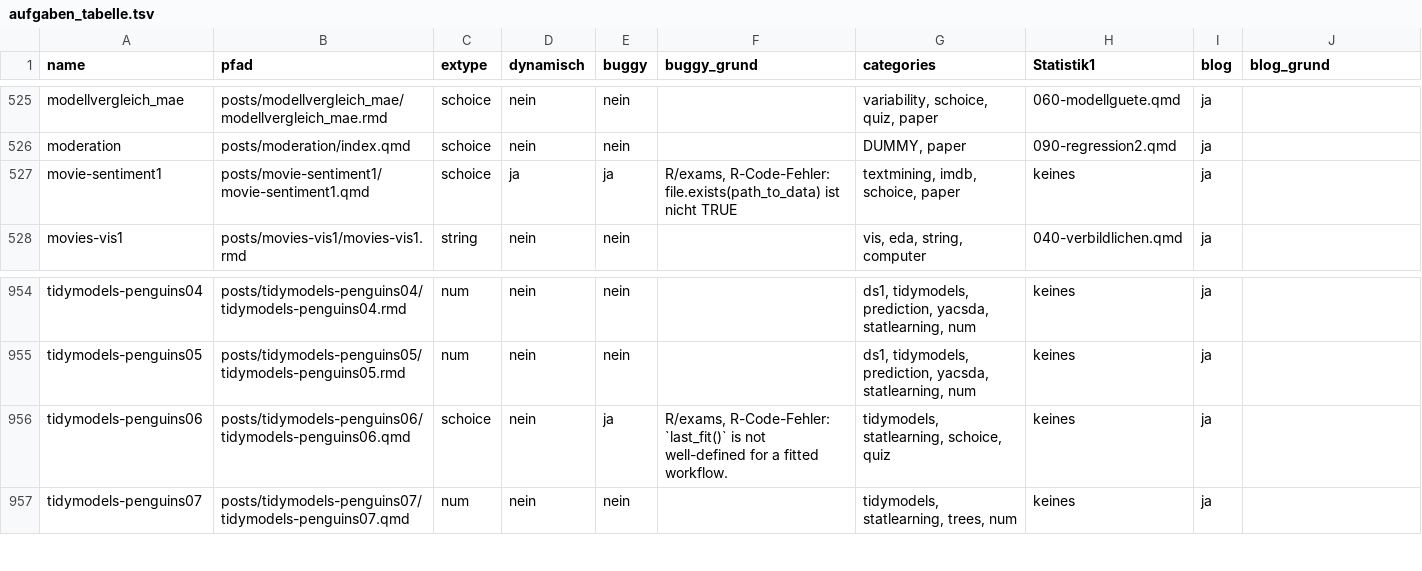
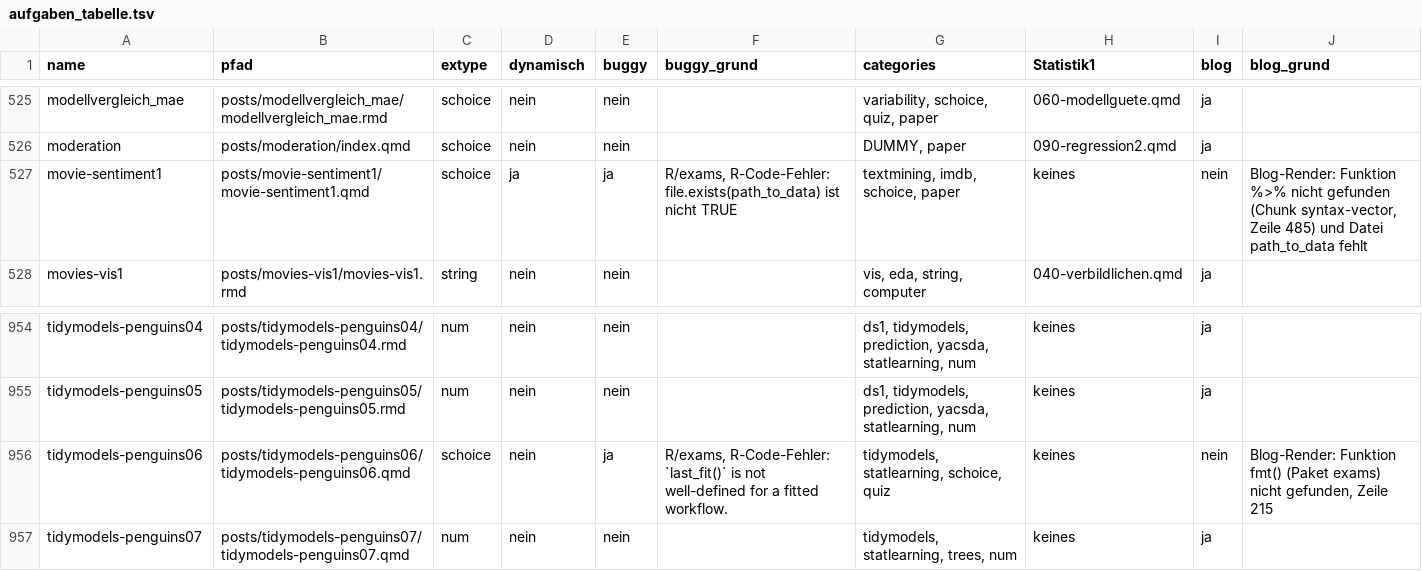
Before and after one commit to sebastiansauer/aufgabensammlung, a TSV file: aufgaben_tabelle.tsv, drawn as a sheet; only a part is shown, gaps mark what is left out.

```diff
--- a/aufgaben_tabelle.tsv
+++ b/aufgaben_tabelle.tsv
@@ -526,3 +526,3 @@ modellvergleich_mae	posts/modellvergleich_mae/modellvergleich_mae.rmd	schoice	ne
 moderation	posts/moderation/index.qmd	schoice	nein	nein		DUMMY, paper	090-regression2.qmd	ja	
-movie-sentiment1	posts/movie-sentiment1/movie-sentiment1.qmd	schoice	ja	ja	R/exams, R-Code-Fehler: file.exists(path_to_data) ist nicht TRUE	textmining, imdb, schoice, paper	keines	ja	
+movie-sentiment1	posts/movie-sentiment1/movie-sentiment1.qmd	schoice	ja	ja	R/exams, R-Code-Fehler: file.exists(path_to_data) ist nicht TRUE	textmining, imdb, schoice, paper	keines	nein	Blog-Render: Funktion %>% nicht gefunden (Chunk syntax-vector, Zeile 485) und Datei path_to_data fehlt
 movies-vis1	posts/movies-vis1/movies-vis1.rmd	string	nein	nein		vis, eda, string, computer	040-verbildlichen.qmd	ja	
@@ -955,3 +955,3 @@ tidymodels-penguins04	posts/tidymodels-penguins04/tidymodels-penguins04.rmd	num
 tidymodels-penguins05	posts/tidymodels-penguins05/tidymodels-penguins05.rmd	num	nein	nein		ds1, tidymodels, prediction, yacsda, statlearning, num	keines	ja	
-tidymodels-penguins06	posts/tidymodels-penguins06/tidymodels-penguins06.qmd	schoice	nein	ja	R/exams, R-Code-Fehler: `last_fit()` is not well-defined for a fitted workflow.	tidymodels, statlearning, schoice, quiz	keines	ja	
+tidymodels-penguins06	posts/tidymodels-penguins06/tidymodels-penguins06.qmd	schoice	nein	ja	R/exams, R-Code-Fehler: `last_fit()` is not well-defined for a fitted workflow.	tidymodels, statlearning, schoice, quiz	keines	nein	Blog-Render: Funktion fmt() (Paket exams) nicht gefunden, Zeile 215
 tidymodels-penguins07	posts/tidymodels-penguins07/tidymodels-penguins07.qmd	num	nein	nein		tidymodels, statlearning, trees, num	keines	ja	
```
Also changed, not shown: 1 other file.
